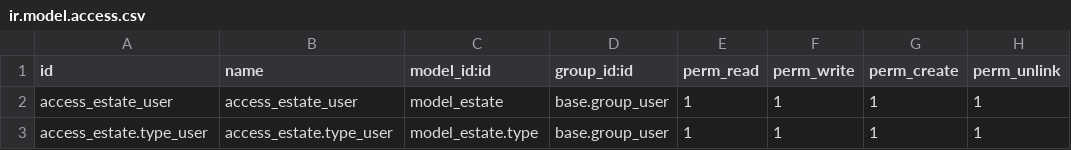
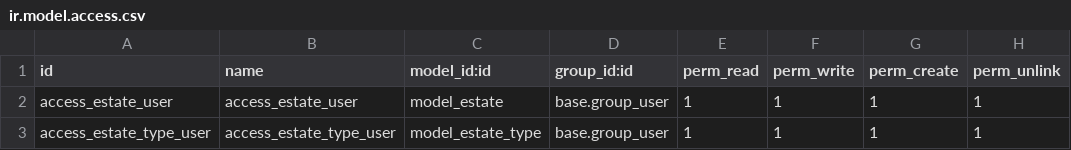
Before and after one commit to muhhedahmd/test, a CSV file: estate/security/ir.model.access.csv, drawn as a sheet.

```diff
--- a/estate/security/ir.model.access.csv
+++ b/estate/security/ir.model.access.csv
@@ -2,2 +2,2 @@ id,name,model_id:id,group_id:id,perm_read,perm_write,perm_create,perm_unlink
 access_estate_user,access_estate_user,model_estate,base.group_user,1,1,1,1
-access_estate.type_user,access_estate.type_user,model_estate.type,base.group_user,1,1,1,1
+access_estate_type_user,access_estate_type_user,model_estate_type,base.group_user,1,1,1,1
```
Also changed, not shown: 3 other files.
